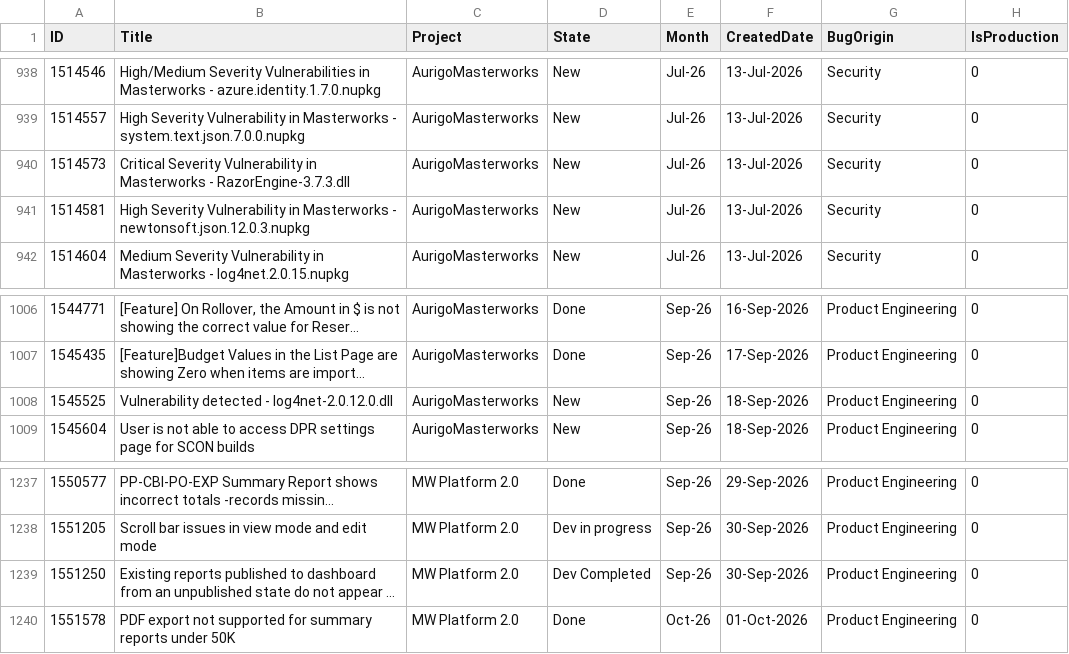
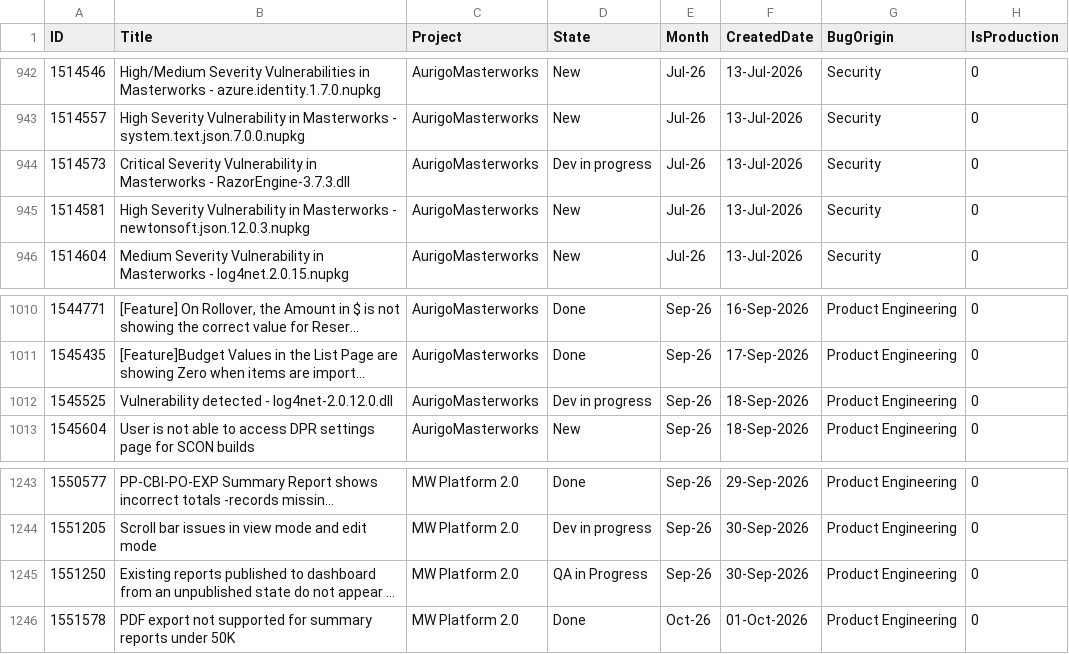
Before and after one commit to manishwali/Experiment, a CSV file: KPI_Bugs.csv, drawn as a sheet; only a part is shown, gaps mark what is left out; long unchanged cells end in …; addresses are those after the commit; the diff covers the shown part only; the diff names each change by its address in the sheet, - before the commit and + after, or states it on an @@ line.

```diff
--- a/KPI_Bugs.csv
+++ b/KPI_Bugs.csv
-D944 (State): New
+D944 (State): Dev in progress
-D1012 (State): New
+D1012 (State): Dev in progress
-D1245 (State): Dev Completed
+D1245 (State): QA in Progress
```
Also changed, not shown: 7 added rows and 2 edited cells elsewhere in this file.
